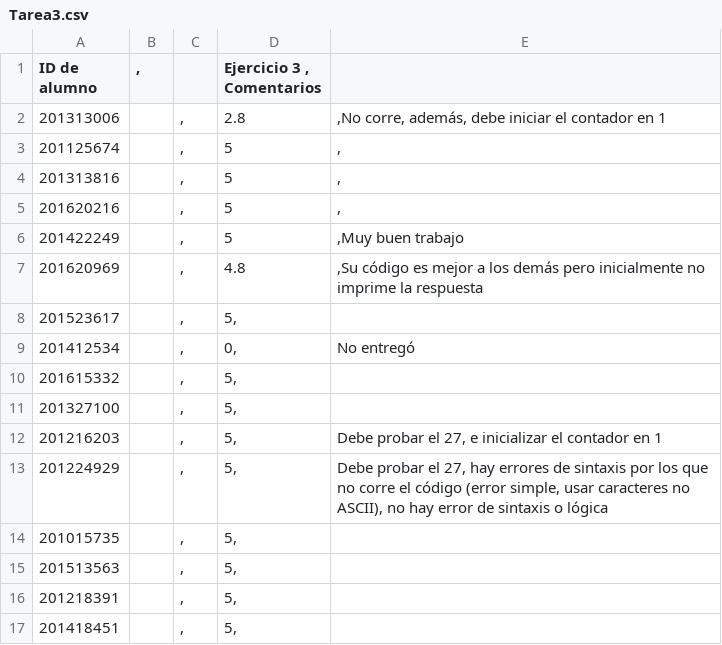
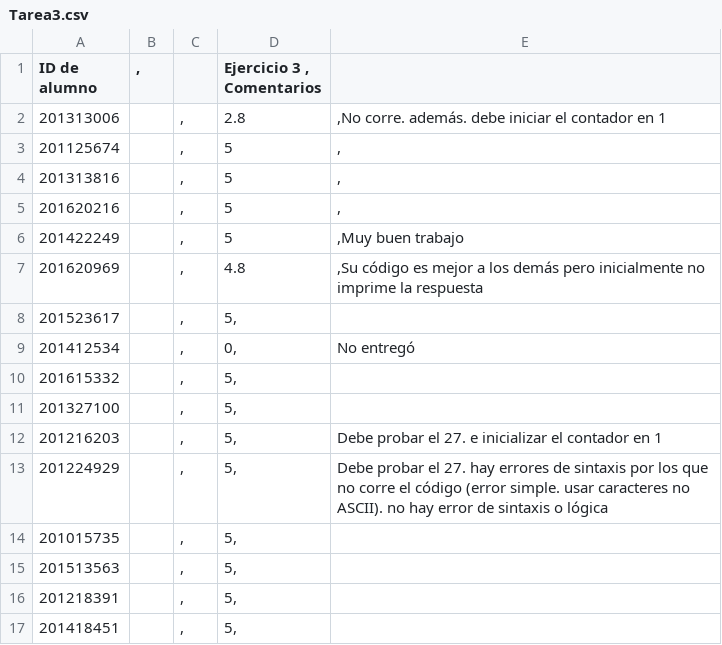
Before and after one commit to ComputoCienciasUniandes/HerramientasComputacionales, a CSV file: Grades/2016-2/S3/Tarea3.csv, drawn as a sheet.

```diff
--- a/Grades/2016-2/S3/Tarea3.csv
+++ b/Grades/2016-2/S3/Tarea3.csv
@@ -1,3 +1,3 @@
 ID de alumno	,		Ejercicio 3 , Comentarios
-201313006		,	2.8	,No corre, además, debe iniciar el contador en 1
+201313006		,	2.8	,No corre. además. debe iniciar el contador en 1
 201125674		,	5	,
@@ -11,4 +11,4 @@ ID de alumno	,		Ejercicio 3 , Comentarios
 201327100		,	5,	
-201216203		,	5,	Debe probar el 27, e inicializar el contador en 1
-201224929		,	5,	Debe probar el 27, hay errores de sintaxis por los que no corre el código (error simple, usar caracteres no ASCII), no hay error de sintaxis o lógica
+201216203		,	5,	Debe probar el 27. e inicializar el contador en 1
+201224929		,	5,	Debe probar el 27. hay errores de sintaxis por los que no corre el código (error simple. usar caracteres no ASCII). no hay error de sintaxis o lógica
 201015735		,	5,	
```
Also changed, not shown: Grades/2016-2/S3/Tarea10.csv, Grades/2016-2/S3/Tarea5.csv.
